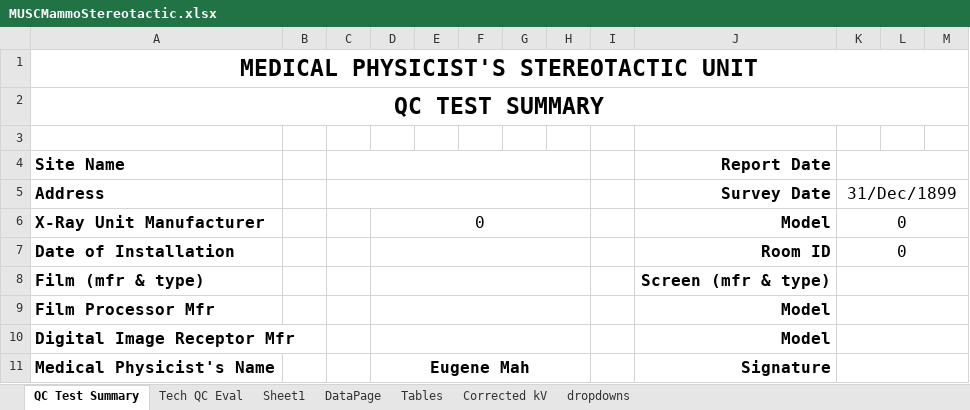
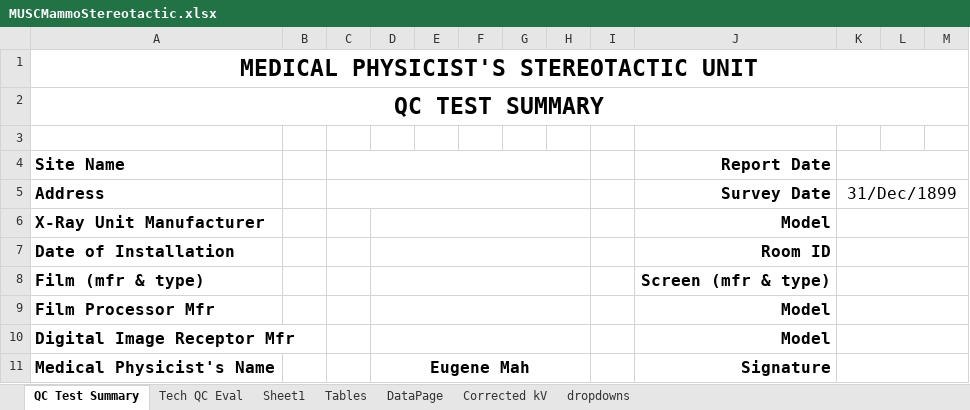
Before and after one commit to imabug/EquipTestingSpreadsheets, an Excel workbook: MUSCMammoStereotactic.xlsx, sheet QC Test Summary, drawn as a sheet; only a part is shown; values as stored, in another font and other column widths than the file's, no borders; charts and pictures not drawn; the diff names each change by its address in the sheet, - before the commit and + after, or states it on an @@ line.

Commit message:
More fixes from Excel conversion
Adjusted generator data section and fixed HVL section
Additional conditional formats
Formula fixes

```diff
--- a/MUSCMammoStereotactic.xlsx (sheet QC Test Summary)
+++ b/MUSCMammoStereotactic.xlsx (sheet QC Test Summary)
@@ sheet tab order changed: QC Test Summary | Tech QC Eval | Sheet1 | Tables | DataPage | Corrected kV | dropdowns @@
-D6: 0
+D6: (empty)
-K6:K7: 0
+K6:K7: (empty)
```
Also changed, not shown: sheet Sheet1, sheet Tables, formulas that keep their value, charts or pictures.
